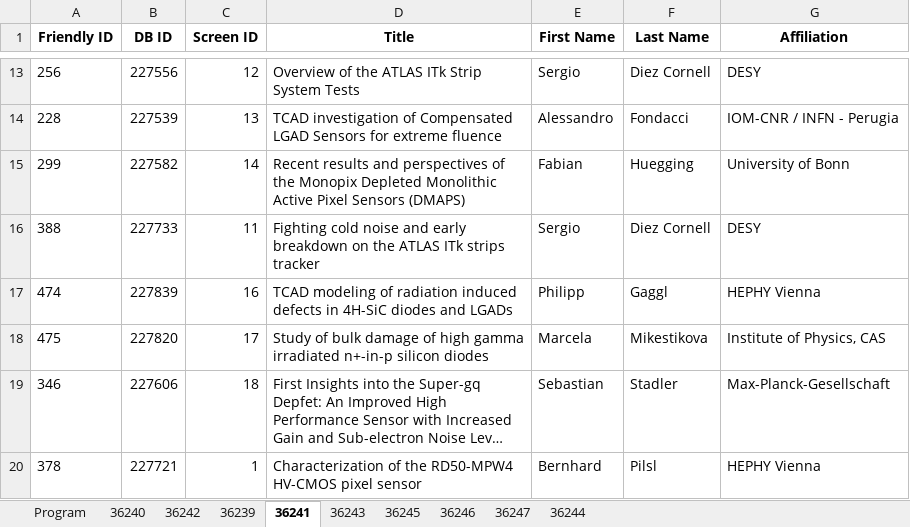
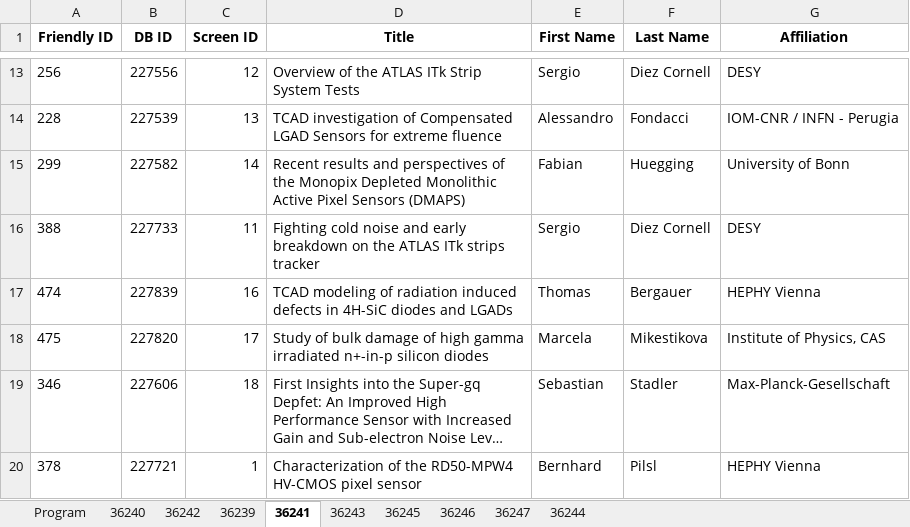
Before and after one commit to lucabaldini/pisameet, an Excel workbook: pm2024/pm2024.xlsx, sheet 36241, drawn as a sheet; only a part is shown, gaps mark what is left out; long unchanged cells end in …; values as stored, in another font and other column widths than the file's, no borders; the diff names each change by its address in the sheet, - before the commit and + after, or states it on an @@ line.

Commit message:
Minor.

```diff
--- a/pm2024/pm2024.xlsx (sheet 36241)
+++ b/pm2024/pm2024.xlsx (sheet 36241)
-E17 (First Name): Philipp
+E17 (First Name): Thomas
-F17 (Last Name): Gaggl
+F17 (Last Name): Bergauer
```
